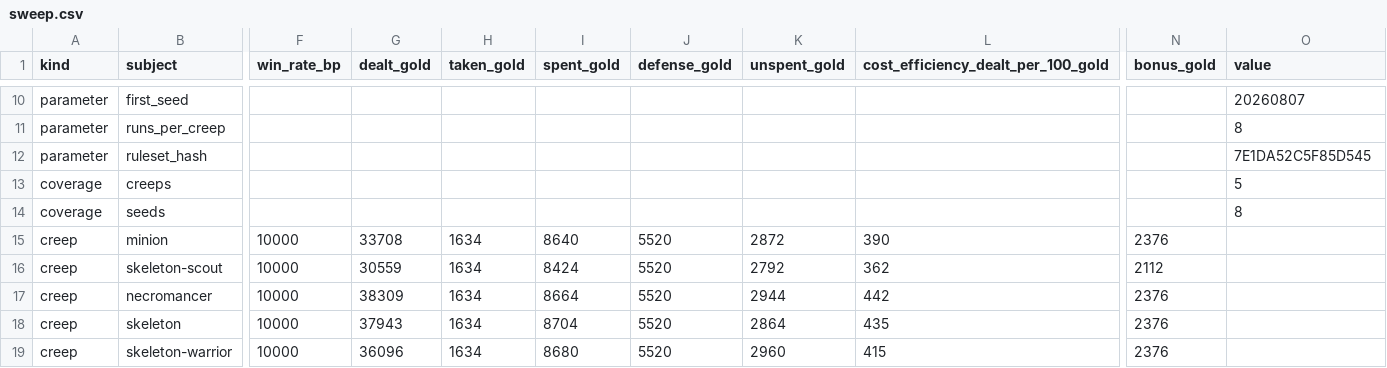
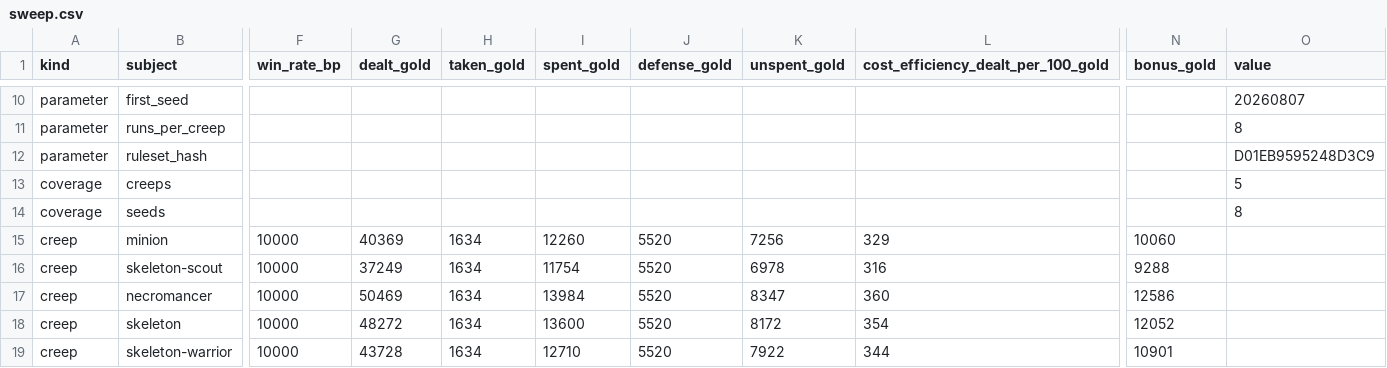
Before and after one commit to ssalter21/tower-defense-game, a CSV file: content/sweep.csv, drawn as a sheet; only a part is shown, gaps mark what is left out; the diff names each change by its address in the sheet, - before the commit and + after, or states it on an @@ line.

```diff
--- a/content/sweep.csv
+++ b/content/sweep.csv
-O12 (value): 7E1DA52C5F85D545
+O12 (value): D01EB9595248D3C9
-G15 (dealt_gold): 33708
+G15 (dealt_gold): 40369
-I15 (spent_gold): 8640
+I15 (spent_gold): 12260
-K15 (unspent_gold): 2872
+K15 (unspent_gold): 7256
-L15: 390
+L15: 329
-N15 (bonus_gold): 2376
+N15 (bonus_gold): 10060
-G16 (dealt_gold): 30559
+G16 (dealt_gold): 37249
-I16 (spent_gold): 8424
+I16 (spent_gold): 11754
-K16 (unspent_gold): 2792
+K16 (unspent_gold): 6978
-L16: 362
+L16: 316
-N16 (bonus_gold): 2112
+N16 (bonus_gold): 9288
-G17 (dealt_gold): 38309
+G17 (dealt_gold): 50469
-I17 (spent_gold): 8664
+I17 (spent_gold): 13984
-K17 (unspent_gold): 2944
+K17 (unspent_gold): 8347
-L17: 442
+L17: 360
-N17 (bonus_gold): 2376
+N17 (bonus_gold): 12586
-G18 (dealt_gold): 37943
+G18 (dealt_gold): 48272
-I18 (spent_gold): 8704
+I18 (spent_gold): 13600
-K18 (unspent_gold): 2864
+K18 (unspent_gold): 8172
-L18: 435
+L18: 354
-N18 (bonus_gold): 2376
+N18 (bonus_gold): 12052
-G19 (dealt_gold): 36096
+G19 (dealt_gold): 43728
-I19 (spent_gold): 8680
+I19 (spent_gold): 12710
-K19 (unspent_gold): 2960
+K19 (unspent_gold): 7922
-L19: 415
+L19: 344
-N19 (bonus_gold): 2376
+N19 (bonus_gold): 10901
```
Also changed, not shown: 47 other files.
